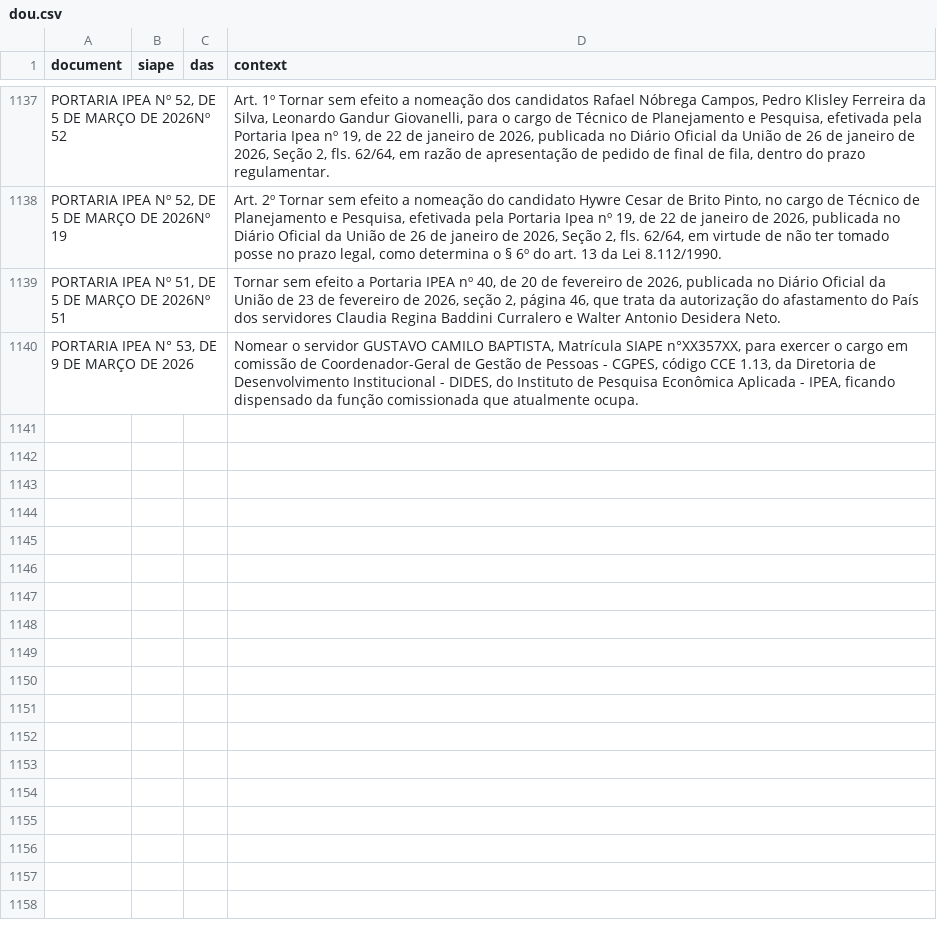
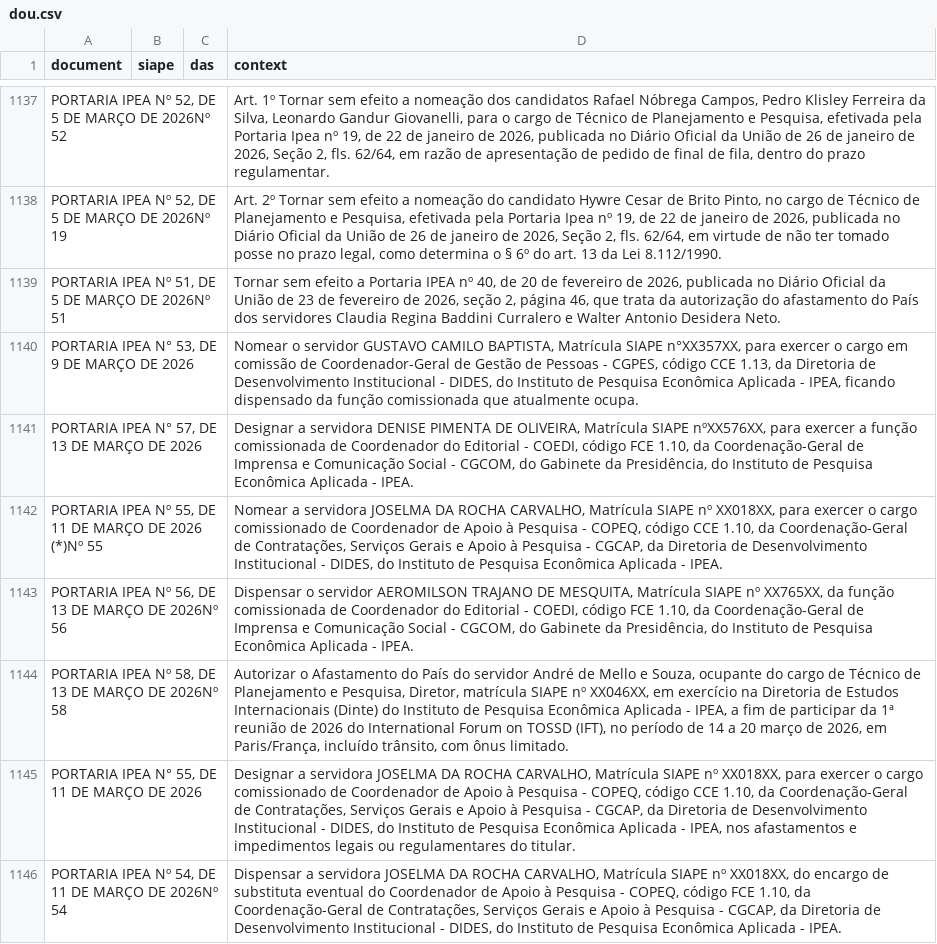
Before and after one commit to FLAVIOMARTINS05/ipea_dou_bot, a CSV file: data/dou.csv, drawn as a sheet; only a part is shown, gaps mark what is left out; the diff names each change by its address in the sheet, - before the commit and + after, or states it on an @@ line.

```diff
--- a/data/dou.csv
+++ b/data/dou.csv
+row 1141: PORTARIA IPEA N° 57, DE 13 DE MARÇO DE 2026 |  |  | Designar a servidora DENISE PIMENTA DE OLIVEIRA, Matrícula SIAPE nºXX576XX, para exercer a função comissionada de Coordenador do Editorial - COEDI, código FCE 1.10, da Coordenação-Geral de Imprensa e Comunicação Social - CGCOM, do Gabinete da Presidência, do Instituto de Pesquisa Econômica Aplicada - IPEA.
+row 1142: PORTARIA IPEA Nº 55, DE 11 DE MARÇO DE 2026 (*)Nº 55 |  |  | Nomear a servidora JOSELMA DA ROCHA CARVALHO, Matrícula SIAPE nº XX018XX, para exercer o cargo comissionado de Coordenador de Apoio à Pesquisa - COPEQ, código CCE 1.10, da Coordenação-Geral de Contratações, Serviços Gerais e Apoio à Pesquisa - CGCAP, da Diretoria de Desenvolvimento Institucional - DIDES, do Instituto de Pesquisa Econômica Aplicada - IPEA.
+row 1143: PORTARIA IPEA Nº 56, DE 13 DE MARÇO DE 2026Nº 56 |  |  | Dispensar o servidor AEROMILSON TRAJANO DE MESQUITA, Matrícula SIAPE nº XX765XX, da função comissionada de Coordenador do Editorial - COEDI, código FCE 1.10, da Coordenação-Geral de Imprensa e Comunicação Social - CGCOM, do Gabinete da Presidência, do Instituto de Pesquisa Econômica Aplicada - IPEA.
+row 1144: PORTARIA IPEA Nº 58, DE 13 DE MARÇO DE 2026Nº 58 |  |  | Autorizar o Afastamento do País do servidor André de Mello e Souza, ocupante do cargo de Técnico de Planejamento e Pesquisa, Diretor, matrícula SIAPE nº XX046XX, em exercício na Diretoria de Estudos Internacionais (Dinte) do Instituto de Pesquisa Econômica Aplicada - IPEA, a fim de participar da 1ª reunião de 2026 do International Forum on TOSSD (IFT), no período de 14 a 20 março de 2026, em Paris/França, incluído trânsito, com ônus limitado.
+row 1145: PORTARIA IPEA N° 55, DE 11 DE MARÇO DE 2026 |  |  | Designar a servidora JOSELMA DA ROCHA CARVALHO, Matrícula SIAPE nº XX018XX, para exercer o cargo comissionado de Coordenador de Apoio à Pesquisa - COPEQ, código CCE 1.10, da Coordenação-Geral de Contratações, Serviços Gerais e Apoio à Pesquisa - CGCAP, da Diretoria de Desenvolvimento Institucional - DIDES, do Instituto de Pesquisa Econômica Aplicada - IPEA, nos afastamentos e impedimentos legais ou regulamentares do titular.
+row 1146: PORTARIA IPEA Nº 54, DE 11 DE MARÇO DE 2026Nº 54 |  |  | Dispensar a servidora JOSELMA DA ROCHA CARVALHO, Matrícula SIAPE nº XX018XX, do encargo de substituta eventual do Coordenador de Apoio à Pesquisa - COPEQ, código FCE 1.10, da Coordenação-Geral de Contratações, Serviços Gerais e Apoio à Pesquisa - CGCAP, da Diretoria de Desenvolvimento Institucional - DIDES, do Instituto de Pesquisa Econômica Aplicada - IPEA.
```
Also changed, not shown: 1 other file.
